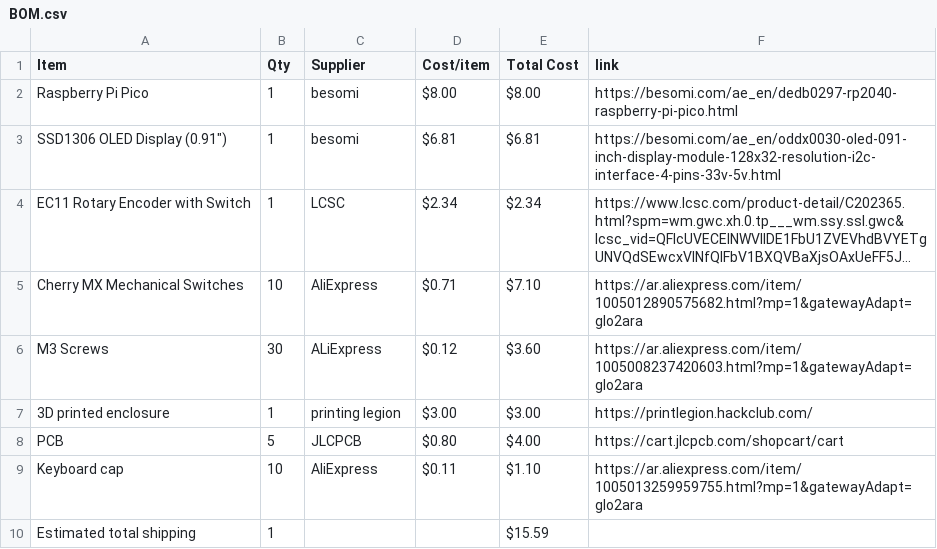
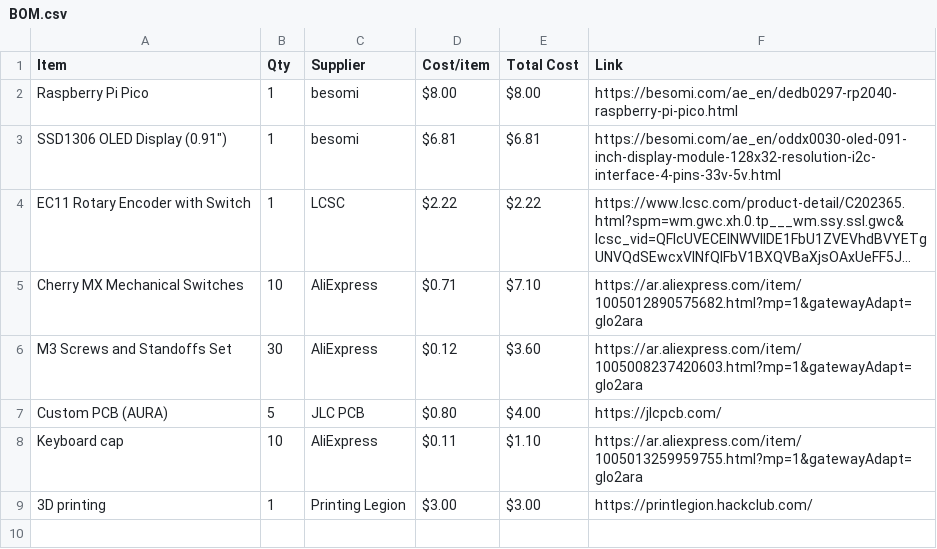
Before and after one commit to Vihaan6119/AURA, a CSV file: BOM.csv, drawn as a sheet; long unchanged cells end in …; removed rows and columns are numbered as before the commit, all else as after; the diff names each change by its address in the sheet, - before the commit and + after, or states it on an @@ line.

Commit message:
Updated the BOM

```diff
--- a/BOM.csv
+++ b/BOM.csv
-F1: link
+F1: Link
-D4 (Cost/item): $2.34
+D4 (Cost/item): $2.22
-E4 (Total Cost): $2.34
+E4 (Total Cost): $2.22
-A6 (Item): M3 Screws
+A6 (Item): M3 Screws and Standoffs Set
-C6 (Supplier): ALiExpress
+C6 (Supplier): AliExpress
-row 7: 3D printed enclosure | 1 | printing legion | $3.00 | $3.00 | https://printlegion.hackclub.com/
-A7 (Item): PCB
+A7 (Item): Custom PCB (AURA)
-C7 (Supplier): JLCPCB
+C7 (Supplier): JLC PCB
-F7 (Link): https://cart.jlcpcb.com/shopcart/cart
+F7 (Link): https://jlcpcb.com/
-row 10: Estimated total shipping | 1 |  |  | $15.59
+row 9: 3D printing | 1 | Printing Legion | $3.00 | $3.00 | https://printlegion.hackclub.com/
```
